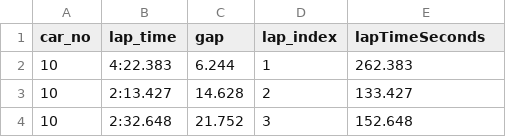
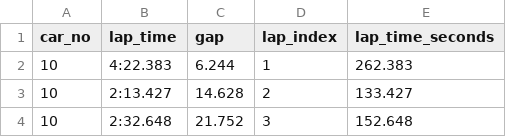
Before and after one commit to NeilGehlot/Fuel-Burn-Framework, a CSV file: data/processed/laps.csv, drawn as a sheet; only a part is shown.

```diff
--- a/data/processed/laps.csv
+++ b/data/processed/laps.csv
@@ -1,2 +1,2 @@
-car_no,lap_time,gap,lap_index,lapTimeSeconds
+car_no,lap_time,gap,lap_index,lap_time_seconds
 10,4:22.383,6.244,1,262.383
```
Also changed, not shown: 9 other files.
